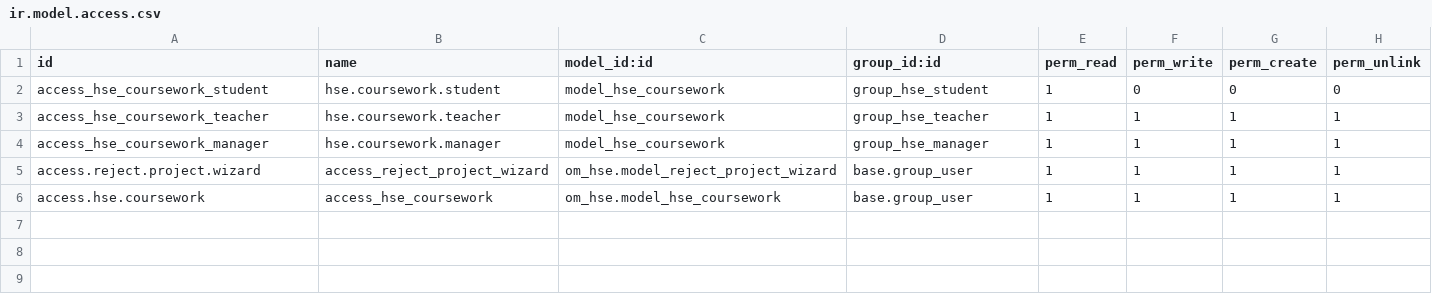
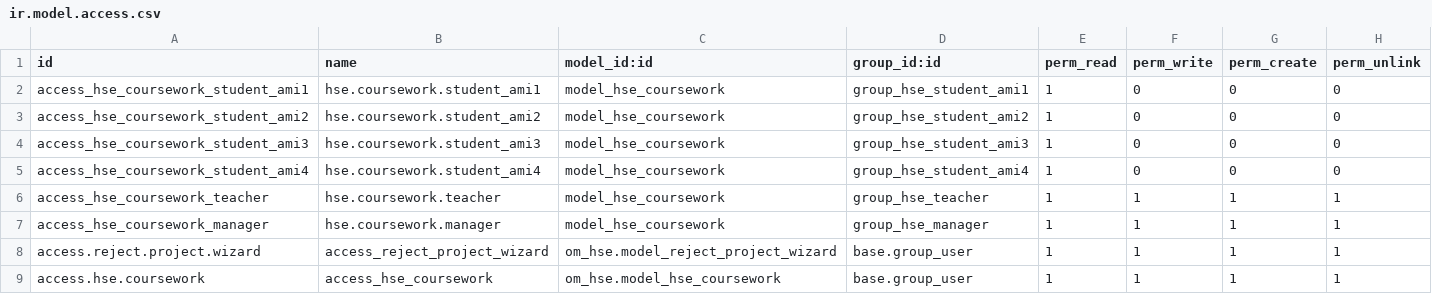
Before and after one commit to luckyberezka/hse_coursework_app, a CSV file: dev/om_hse/security/ir.model.access.csv, drawn as a sheet.

Commit message:
add ami students filtering by year

```diff
--- a/dev/om_hse/security/ir.model.access.csv
+++ b/dev/om_hse/security/ir.model.access.csv
@@ -1,3 +1,6 @@
 id,name,model_id:id,group_id:id,perm_read,perm_write,perm_create,perm_unlink
-access_hse_coursework_student,hse.coursework.student,model_hse_coursework,group_hse_student,1,0,0,0
+access_hse_coursework_student_ami1,hse.coursework.student_ami1,model_hse_coursework,group_hse_student_ami1,1,0,0,0
+access_hse_coursework_student_ami2,hse.coursework.student_ami2,model_hse_coursework,group_hse_student_ami2,1,0,0,0
+access_hse_coursework_student_ami3,hse.coursework.student_ami3,model_hse_coursework,group_hse_student_ami3,1,0,0,0
+access_hse_coursework_student_ami4,hse.coursework.student_ami4,model_hse_coursework,group_hse_student_ami4,1,0,0,0
 access_hse_coursework_teacher,hse.coursework.teacher,model_hse_coursework,group_hse_teacher,1,1,1,1
```
Also changed, not shown: 2 other files.
